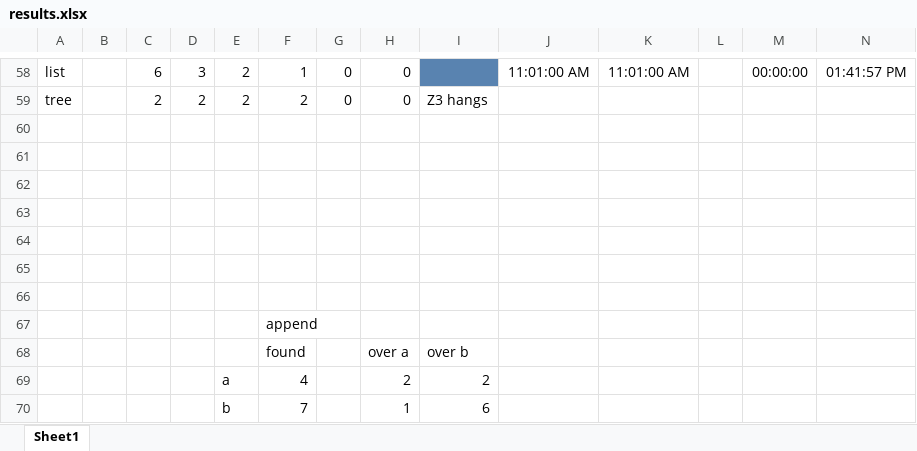
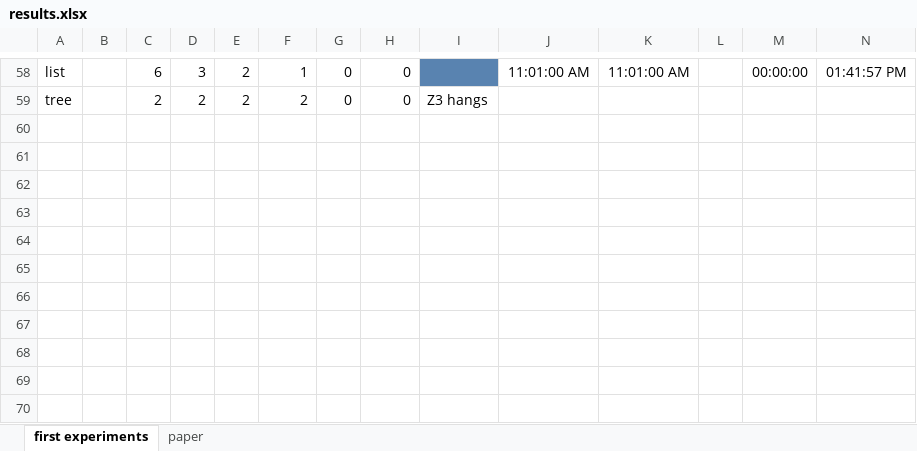
Before and after one commit to gernst/cuvee, an Excel workbook: evaluation/lemmas/results.xlsx, sheet first experiments, drawn as a sheet; only a part is shown, gaps mark what is left out; values as stored, in another font and other column widths than the file's, no borders; conditional formats not drawn; rows hold the shown columns only; the diff names each change by its address in the sheet, - before the commit and + after, or states it on an @@ line.

```diff
--- a/evaluation/lemmas/results.xlsx (sheet first experiments)
+++ b/evaluation/lemmas/results.xlsx (sheet first experiments)
-sheet tab: Sheet1
+sheet tab: first experiments
+sheet tab: paper
-row 60: (empty)
-row 61: (empty)
-row 62: (empty)
-row 63: (empty)
-row 64: (empty)
-row 65: (empty)
-row 66: (empty)
-row 67:  |  |  |  |  | append
-row 68:  |  |  |  |  | found |  | over a | over b
-row 69:  |  |  |  | a | 4 |  | 2 | 2
-row 70:  |  |  |  | b | 7 |  | 1 | 6
```
Also changed, not shown: charts or pictures, 4 other files.
